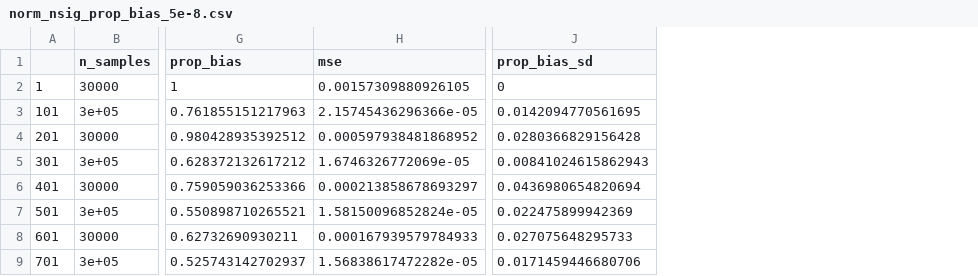
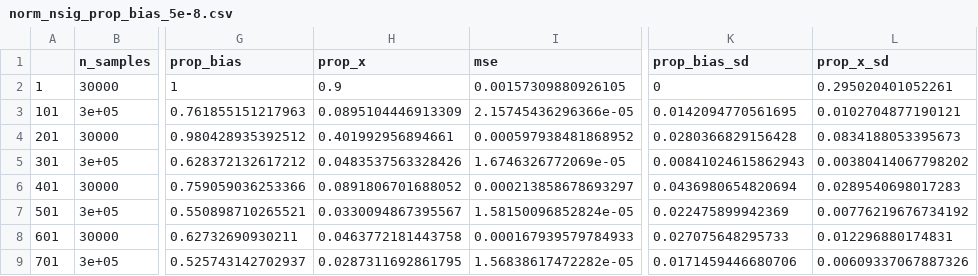
Before and after one commit to amandaforde/winnerscurse_sims, a CSV file: results/norm_nsig_prop_bias_5e-8.csv, drawn as a sheet; only a part is shown, gaps mark what is left out; the diff names each change by its address in the sheet, - before the commit and + after, or states it on an @@ line.

```diff
--- a/results/norm_nsig_prop_bias_5e-8.csv
+++ b/results/norm_nsig_prop_bias_5e-8.csv
+column H (prop_x), rows 2-9: 0.9 | 0.0895104446913309 | 0.401992956894661 | 0.0483537563328426 | 0.0891806701688052 | 0.0330094867395567 | 0.0463772181443758 | 0.0287311692861795
+column L (prop_x_sd), rows 2-9: 0.295020401052261 | 0.0102704877190121 | 0.0834188053395673 | 0.00380414067798202 | 0.0289540698017283 | 0.00776219676734192 | 0.012296880174831 | 0.00609337067887326
```
Also changed, not shown: results/bimod_5e-8_10sim.csv, results/norm_5e-4_10sim.csv, 17 other files.
